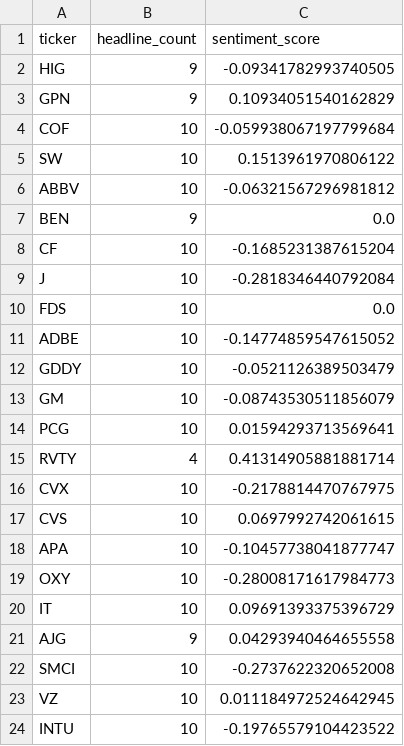
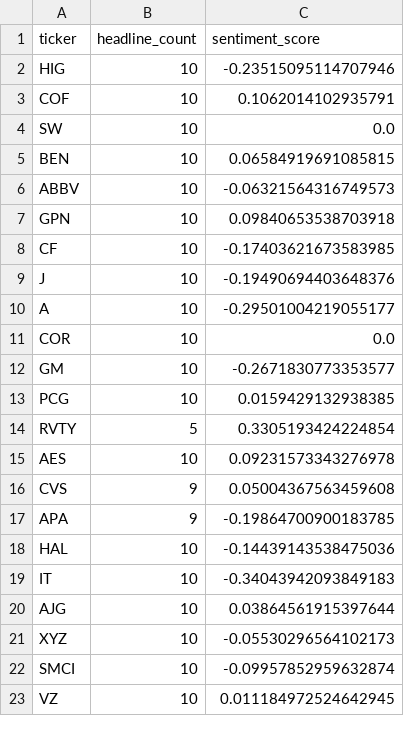
Before and after one commit to isaiahdm792-alt/stock--screener, a CSV file: sentiment_snapshot.csv, drawn as a sheet; only a part is shown; the diff covers the shown part only.

```diff
--- a/sentiment_snapshot.csv
+++ b/sentiment_snapshot.csv
@@ -1,24 +1,23 @@
 ticker,headline_count,sentiment_score
-HIG,9,-0.09341782993740505
-GPN,9,0.10934051540162829
-COF,10,-0.059938067197799684
-SW,10,0.1513961970806122
-ABBV,10,-0.06321567296981812
-BEN,9,0.0
-CF,10,-0.1685231387615204
-J,10,-0.2818346440792084
-FDS,10,0.0
-ADBE,10,-0.14774859547615052
-GDDY,10,-0.0521126389503479
-GM,10,-0.08743530511856079
-PCG,10,0.01594293713569641
-RVTY,4,0.41314905881881714
-CVX,10,-0.2178814470767975
-CVS,10,0.0697992742061615
-APA,10,-0.10457738041877747
-OXY,10,-0.28008171617984773
-IT,10,0.09691393375396729
-AJG,9,0.04293940464655558
-SMCI,10,-0.2737622320652008
+HIG,10,-0.23515095114707946
+COF,10,0.1062014102935791
+SW,10,0.0
+BEN,10,0.06584919691085815
+ABBV,10,-0.06321564316749573
+GPN,10,0.09840653538703918
+CF,10,-0.17403621673583985
+J,10,-0.19490694403648376
+A,10,-0.29501004219055177
+COR,10,0.0
+GM,10,-0.2671830773353577
+PCG,10,0.0159429132938385
+RVTY,5,0.3305193424224854
+AES,10,0.09231573343276978
+CVS,9,0.05004367563459608
+APA,9,-0.19864700900183785
+HAL,10,-0.14439143538475036
+IT,10,-0.34043942093849183
+AJG,10,0.03864561915397644
+XYZ,10,-0.05530296564102173
+SMCI,10,-0.09957852959632874
 VZ,10,0.011184972524642945
-INTU,10,-0.19765579104423522
```
Also changed, not shown: 3 added rows, 2 removed rows and 7 edited cells elsewhere in this file, fundamentals_snapshot.csv, insider_snapshot.csv, 4 other files.
